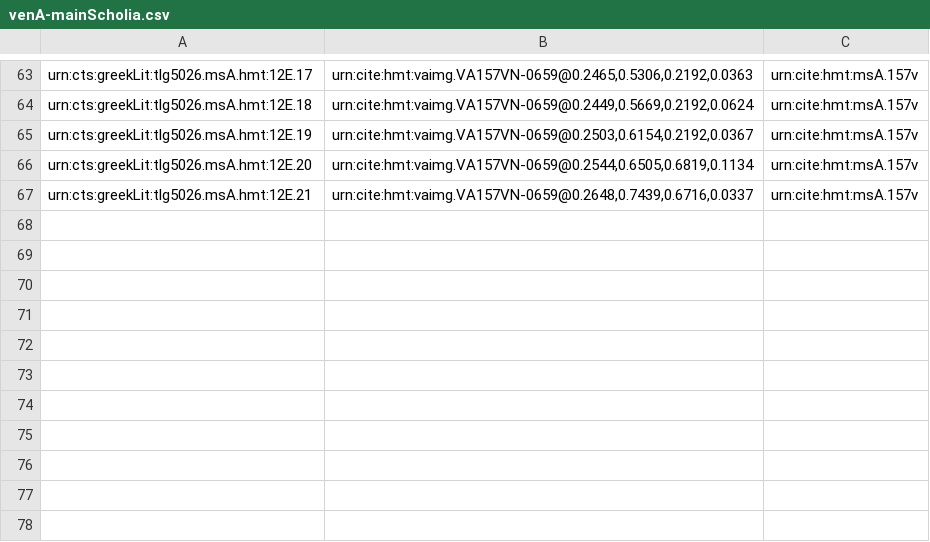
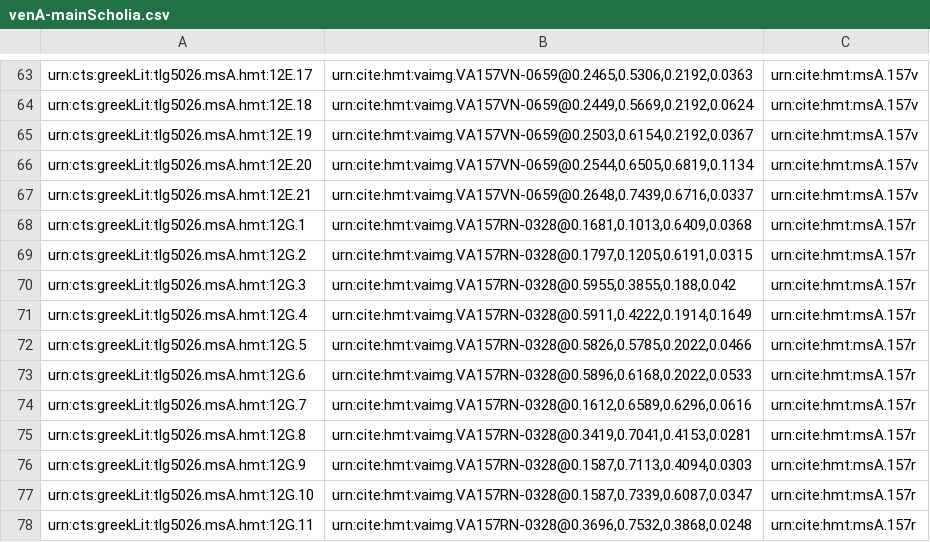
Before and after one commit to hmteditors/alums1, a CSV file: hmt-12/collections/venA-mainScholia.csv, drawn as a sheet; only a part is shown, gaps mark what is left out.

Commit message:
Update venA-mainScholia.csv
Indexed scholia 12G.1-12G.11

```diff
--- a/hmt-12/collections/venA-mainScholia.csv
+++ b/hmt-12/collections/venA-mainScholia.csv
@@ -67 +67,12 @@ urn:cts:greekLit:tlg5026.msA.hmt:12E.20,"urn:cite:hmt:vaimg.VA157VN-0659@0.2544,
 urn:cts:greekLit:tlg5026.msA.hmt:12E.21,"urn:cite:hmt:vaimg.VA157VN-0659@0.2648,0.7439,0.6716,0.0337",urn:cite:hmt:msA.157v
+urn:cts:greekLit:tlg5026.msA.hmt:12G.1,"urn:cite:hmt:vaimg.VA157RN-0328@0.1681,0.1013,0.6409,0.0368",urn:cite:hmt:msA.157r
+urn:cts:greekLit:tlg5026.msA.hmt:12G.2,"urn:cite:hmt:vaimg.VA157RN-0328@0.1797,0.1205,0.6191,0.0315",urn:cite:hmt:msA.157r
+urn:cts:greekLit:tlg5026.msA.hmt:12G.3,"urn:cite:hmt:vaimg.VA157RN-0328@0.5955,0.3855,0.188,0.042",urn:cite:hmt:msA.157r
+urn:cts:greekLit:tlg5026.msA.hmt:12G.4,"urn:cite:hmt:vaimg.VA157RN-0328@0.5911,0.4222,0.1914,0.1649",urn:cite:hmt:msA.157r
+urn:cts:greekLit:tlg5026.msA.hmt:12G.5,"urn:cite:hmt:vaimg.VA157RN-0328@0.5826,0.5785,0.2022,0.0466",urn:cite:hmt:msA.157r
+urn:cts:greekLit:tlg5026.msA.hmt:12G.6,"urn:cite:hmt:vaimg.VA157RN-0328@0.5896,0.6168,0.2022,0.0533",urn:cite:hmt:msA.157r
+urn:cts:greekLit:tlg5026.msA.hmt:12G.7,"urn:cite:hmt:vaimg.VA157RN-0328@0.1612,0.6589,0.6296,0.0616",urn:cite:hmt:msA.157r
+urn:cts:greekLit:tlg5026.msA.hmt:12G.8,"urn:cite:hmt:vaimg.VA157RN-0328@0.3419,0.7041,0.4153,0.0281",urn:cite:hmt:msA.157r
+urn:cts:greekLit:tlg5026.msA.hmt:12G.9,"urn:cite:hmt:vaimg.VA157RN-0328@0.1587,0.7113,0.4094,0.0303",urn:cite:hmt:msA.157r
+urn:cts:greekLit:tlg5026.msA.hmt:12G.10,"urn:cite:hmt:vaimg.VA157RN-0328@0.1587,0.7339,0.6087,0.0347",urn:cite:hmt:msA.157r
+urn:cts:greekLit:tlg5026.msA.hmt:12G.11,"urn:cite:hmt:vaimg.VA157RN-0328@0.3696,0.7532,0.3868,0.0248",urn:cite:hmt:msA.157r
```
